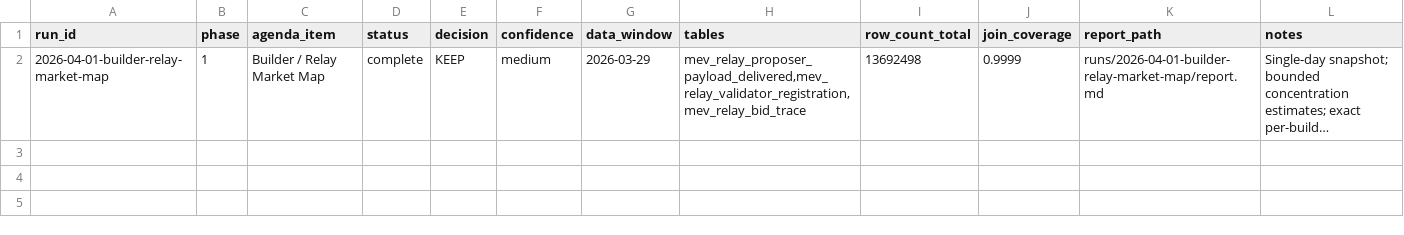
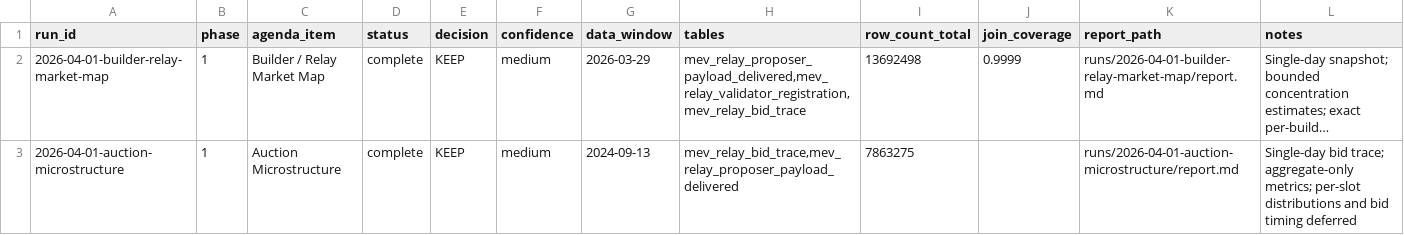
Before and after one commit to chrispyspearbit/xatu, a TSV file: state/results.tsv, drawn as a sheet; long unchanged cells end in …; the diff names each change by its address in the sheet, - before the commit and + after, or states it on an @@ line.

Commit message:
research: Auction Microstructure (2026-04-01-auction-microstructure)

```diff
--- a/state/results.tsv
+++ b/state/results.tsv
+row 3: 2026-04-01-auction-microstructure | 1 | Auction Microstructure | complete | KEEP | medium | 2024-09-13 | mev_relay_bid_trace,mev_relay_proposer_payload_delivered | 7863275 |  | runs/2026-04-01-auction-microstructure/report.md | Single-day bid trace; aggregate-only metrics; per-slot distributions and bid timing deferred
```
Also changed, not shown: 9 other files.
